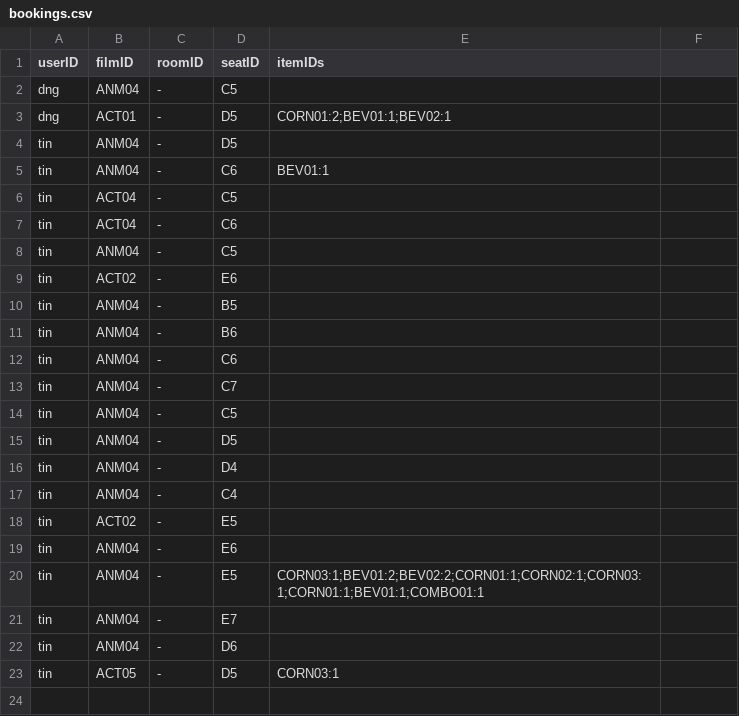
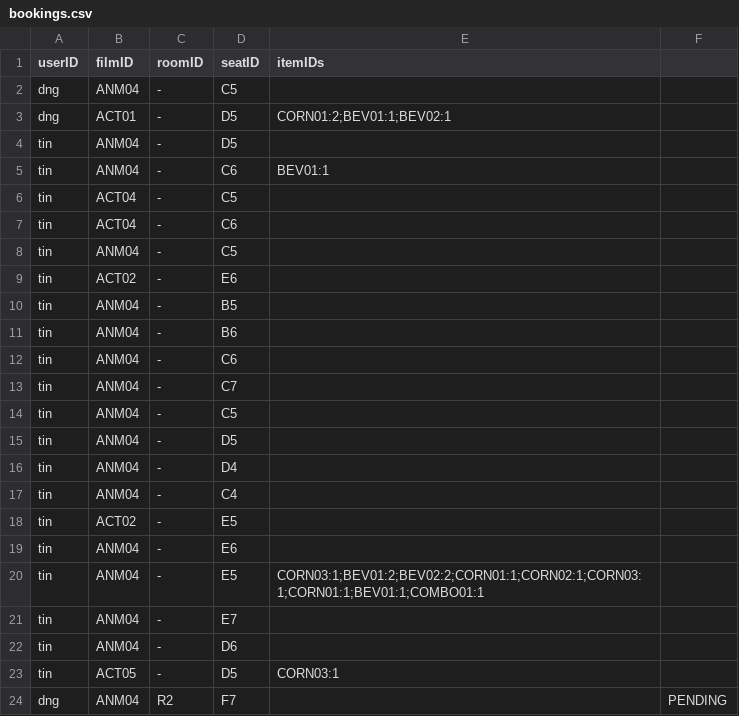
Before and after one commit to ngoclethidoan/SITK24_CS206V_OOP_Cinema-Cong-Tin-Ngoc-, a CSV file: Data/bookings.csv, drawn as a sheet.

Commit message:
tried to fix booking panel

```diff
--- a/Data/bookings.csv
+++ b/Data/bookings.csv
@@ -23 +23,2 @@ tin|ANM04|-|D6|
 tin|ACT05|-|D5|CORN03:1
+dng|ANM04|R2|F7||PENDING
```
Also changed, not shown: 3 other files.
